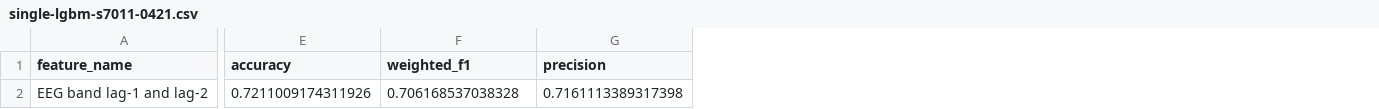
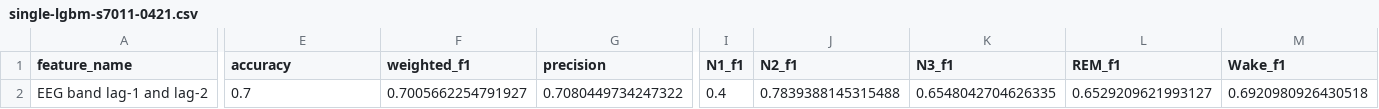
Before and after one commit to andrewsarracini/DS_Tutorials, a CSV file: logs/single-lgbm-s7011-0421.csv, drawn as a sheet; only a part is shown, gaps mark what is left out; the diff covers the shown part only; the diff names each change by its address in the sheet, - before the commit and + after, or states it on an @@ line.

```diff
--- a/logs/single-lgbm-s7011-0421.csv
+++ b/logs/single-lgbm-s7011-0421.csv
+column I (N1_f1), row 2: 0.4
+column J (N2_f1), row 2: 0.7839388145315488
+column K (N3_f1), row 2: 0.6548042704626335
+column L (REM_f1), row 2: 0.6529209621993127
+column M (Wake_f1), row 2: 0.6920980926430518
-E2 (accuracy): 0.7211009174311926
+E2 (accuracy): 0.7
-F2 (weighted_f1): 0.706168537038328
+F2 (weighted_f1): 0.7005662254791927
-G2 (precision): 0.7161113389317398
+G2 (precision): 0.7080449734247322
```
Also changed, not shown: 2 edited cells elsewhere in this file, 1 other file.
